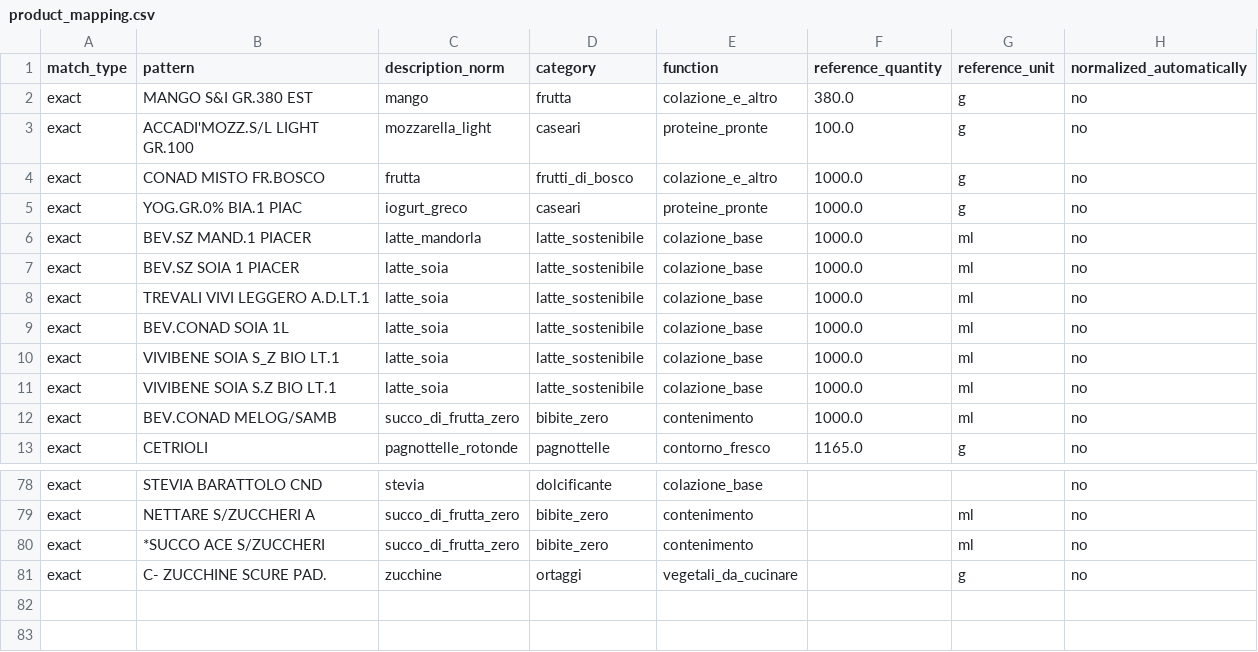
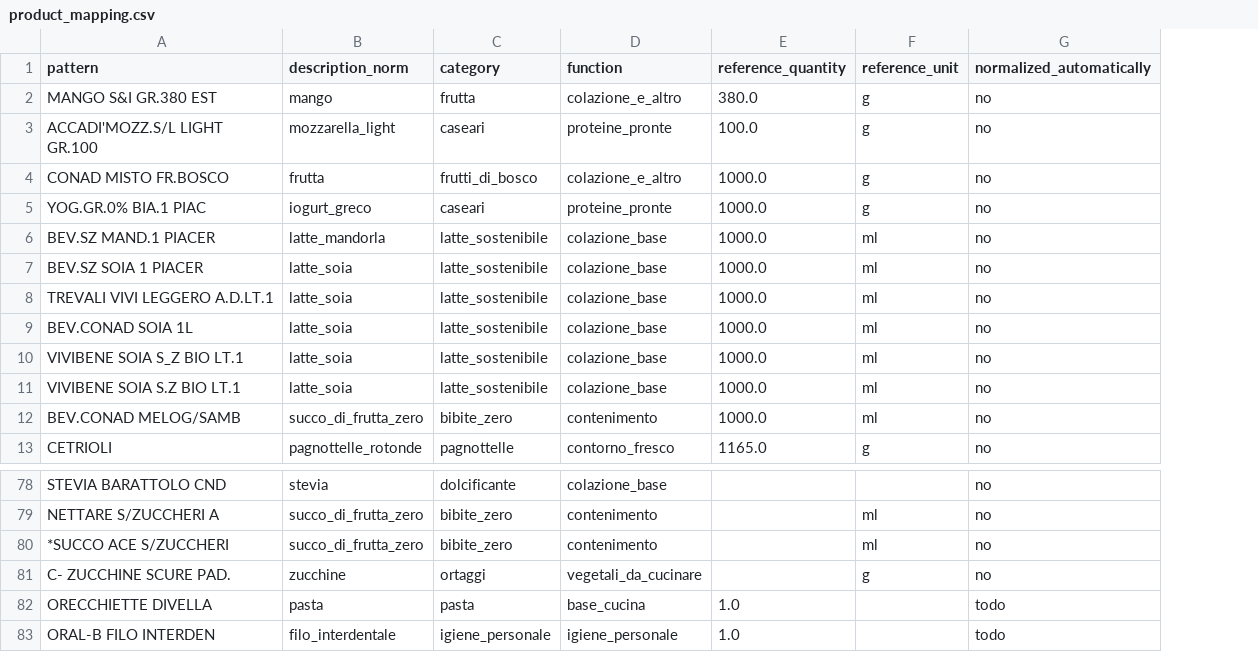
Before and after one commit to humanitiesNerd/spesa, a CSV file: data/product_mapping.csv, drawn as a sheet; only a part is shown, gaps mark what is left out; removed rows and columns are numbered as before the commit, all else as after; the diff names each change by its address in the sheet, - before the commit and + after, or states it on an @@ line.

Commit message:
snellito il formato di product_mapping.csv e il processo per manutenerlo

```diff
--- a/data/product_mapping.csv
+++ b/data/product_mapping.csv
-column A (match_type), rows 2-13: all exact; rows 78-81: all exact
+row 82: ORECCHIETTE DIVELLA | pasta | pasta | base_cucina | 1.0 |  | todo
+row 83: ORAL-B FILO INTERDEN | filo_interdentale | igiene_personale | igiene_personale | 1.0 |  | todo
```
Also changed, not shown: 1 other file.
